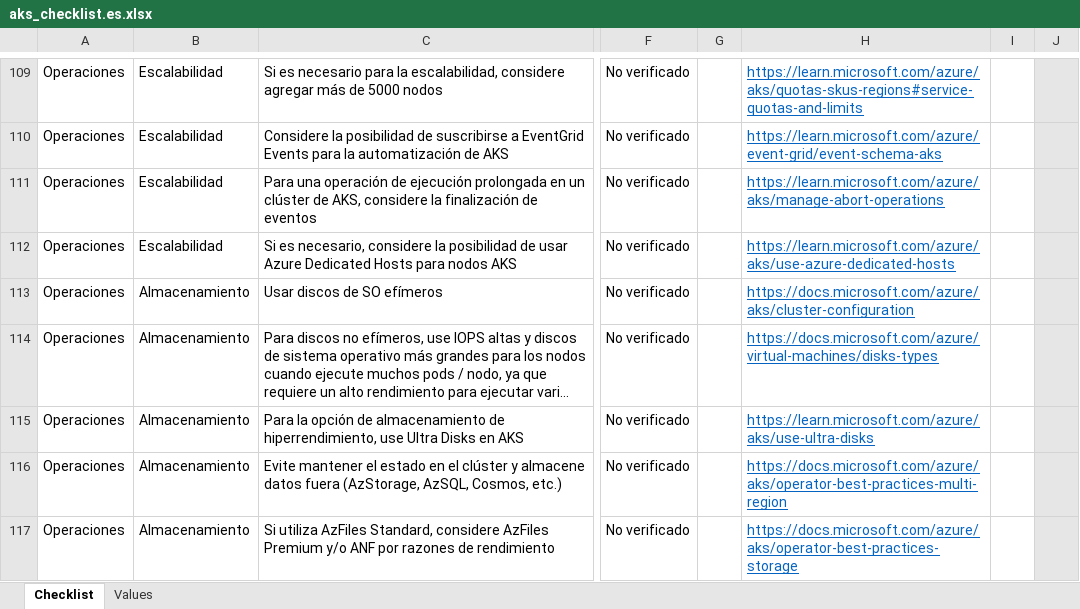
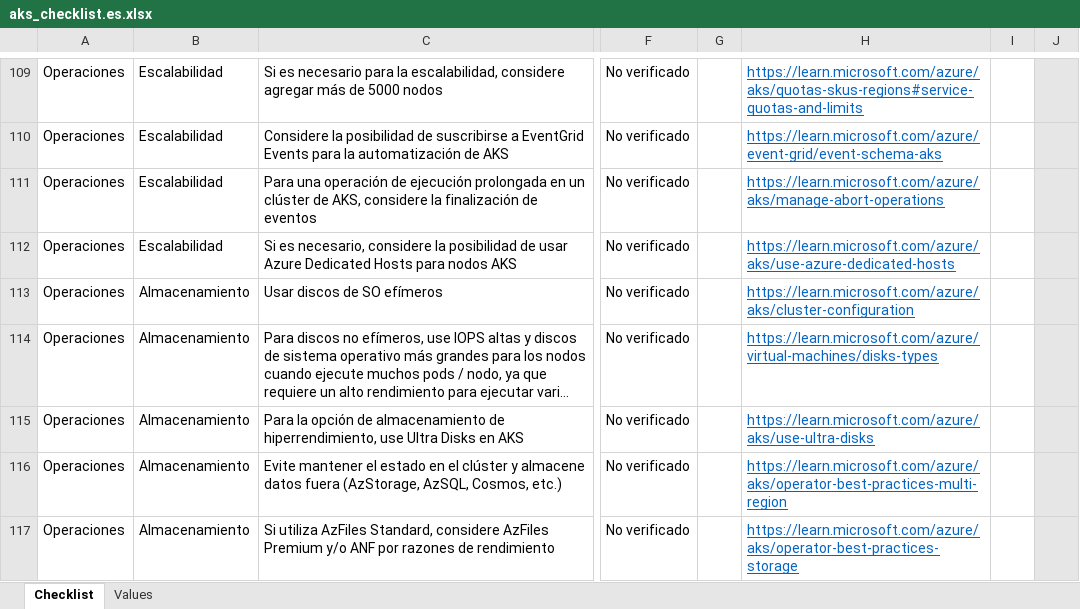
Before and after one commit to Azure/review-checklists, an Excel workbook: spreadsheet/macrofree/aks_checklist.es.xlsx, sheet Checklist, drawn as a sheet; only a part is shown, gaps mark what is left out; long unchanged cells end in …; values as stored, in another font and other column widths than the file's, no borders; conditional formats not drawn; the diff covers the shown part only; the diff names each change by its address in the sheet, - before the commit and + after, or states it on an @@ line.

```diff
--- a/spreadsheet/macrofree/aks_checklist.es.xlsx (sheet Checklist)
+++ b/spreadsheet/macrofree/aks_checklist.es.xlsx (sheet Checklist)
-H113: https://docs.microsoft.com/azure/aks/cluster-configuration
+H113: https://learn.microsoft.com/azure/aks/cluster-configuration
-H114: https://docs.microsoft.com/azure/virtual-machines/disks-types
+H114: https://learn.microsoft.com/azure/virtual-machines/disks-types
-H116: https://docs.microsoft.com/azure/aks/operator-best-practices-multi-region
+H116: https://learn.microsoft.com/azure/aks/operator-best-practices-multi-region
-H117: https://docs.microsoft.com/azure/aks/operator-best-practices-storage
+H117: https://learn.microsoft.com/azure/aks/operator-best-practices-storage
```
Also changed, not shown: 77 removed rows and 68 edited cells elsewhere in this sheet, sheet Values, spreadsheet/macrofree/aks_checklist.en.xlsx, spreadsheet/macrofree/aks_checklist.ja.xlsx, 8 other files.
